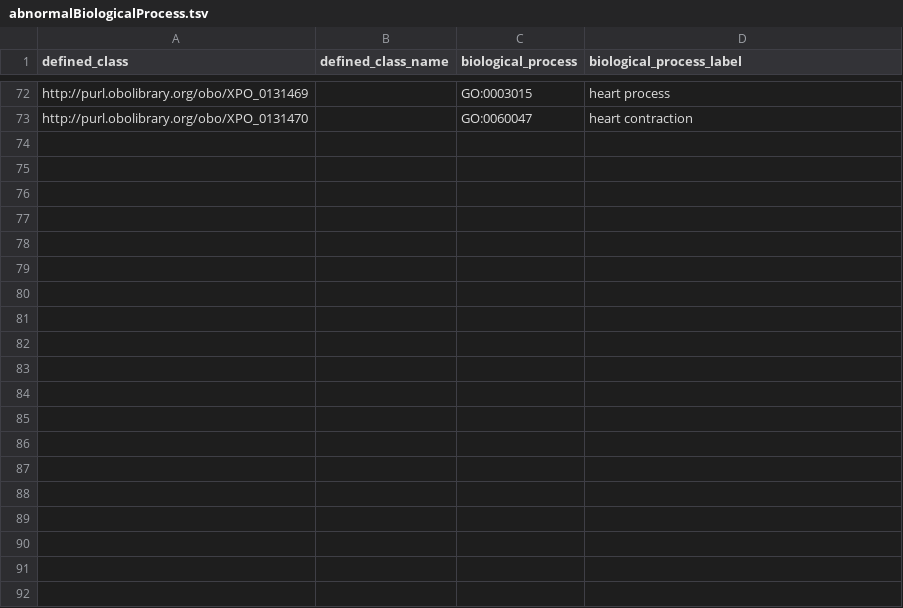
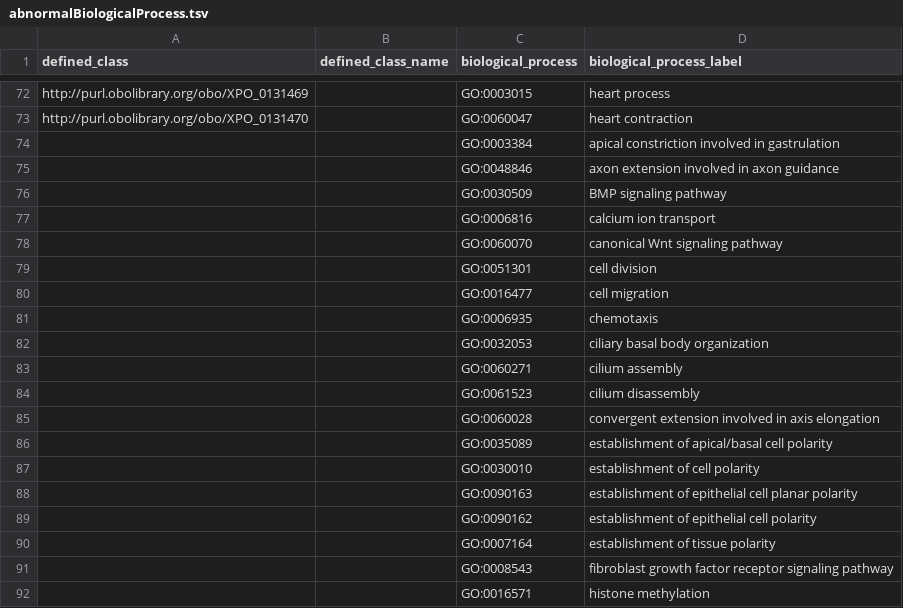
Before and after one commit to obophenotype/xenopus-phenotype-ontology, a TSV file: src/patterns/data/manual/abnormalBiologicalProcess.tsv, drawn as a sheet; only a part is shown, gaps mark what is left out; the diff covers the shown part only.

```diff
--- a/src/patterns/data/manual/abnormalBiologicalProcess.tsv
+++ b/src/patterns/data/manual/abnormalBiologicalProcess.tsv
@@ -73 +73,20 @@ http://purl.obolibrary.org/obo/XPO_0131469		GO:0003015	heart process
 http://purl.obolibrary.org/obo/XPO_0131470		GO:0060047	heart contraction
+		GO:0003384	apical constriction involved in gastrulation
+		GO:0048846	axon extension involved in axon guidance
+		GO:0030509	BMP signaling pathway
+		GO:0006816	calcium ion transport
+		GO:0060070	canonical Wnt signaling pathway
+		GO:0051301	cell division
+		GO:0016477	cell migration
+		GO:0006935	chemotaxis
+		GO:0032053	ciliary basal body organization
+		GO:0060271	cilium assembly
+		GO:0061523	cilium disassembly
+		GO:0060028	convergent extension involved in axis elongation
+		GO:0035089	establishment of apical/basal cell polarity
+		GO:0030010	establishment of cell polarity
+		GO:0090163	establishment of epithelial cell planar polarity
+		GO:0090162	establishment of epithelial cell polarity
+		GO:0007164	establishment of tissue polarity
+		GO:0008543	fibroblast growth factor receptor signaling pathway
+		GO:0016571	histone methylation
```
Also changed, not shown: 35 added rows elsewhere in this file, 6 other files.
